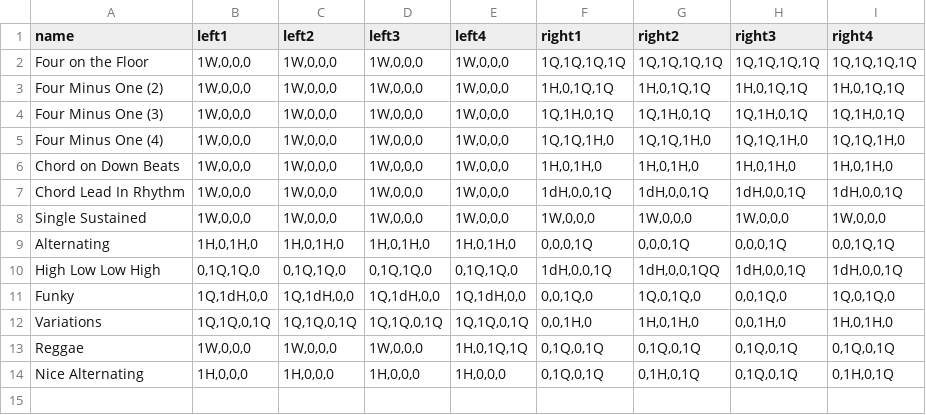
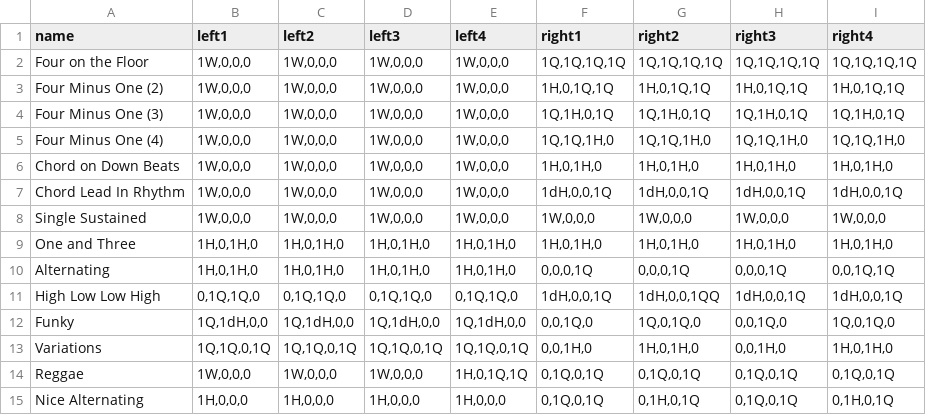
Before and after one commit to Emaj7th/chord_progression_generator, a CSV file: data/keyboard_rhythms.csv, drawn as a sheet; the diff names each change by its address in the sheet, - before the commit and + after, or states it on an @@ line.

```diff
--- a/data/keyboard_rhythms.csv
+++ b/data/keyboard_rhythms.csv
+row 9: One and Three | 1H,0,1H,0 | 1H,0,1H,0 | 1H,0,1H,0 | 1H,0,1H,0 | 1H,0,1H,0 | 1H,0,1H,0 | 1H,0,1H,0 | 1H,0,1H,0
```
Also changed, not shown: 4 other files.
